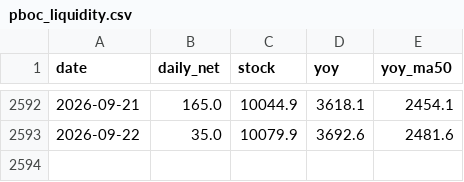
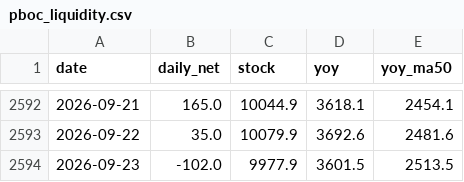
Before and after one commit to Slavduja/PBOC, a CSV file: output/pboc_liquidity.csv, drawn as a sheet; only a part is shown, gaps mark what is left out; the diff names each change by its address in the sheet, - before the commit and + after, or states it on an @@ line.

```diff
--- a/output/pboc_liquidity.csv
+++ b/output/pboc_liquidity.csv
+row 2594: 2026-09-23 | -102.0 | 9977.9 | 3601.5 | 2513.5
```
Also changed, not shown: output/markets.csv, output/operations.csv, 2 other files.
